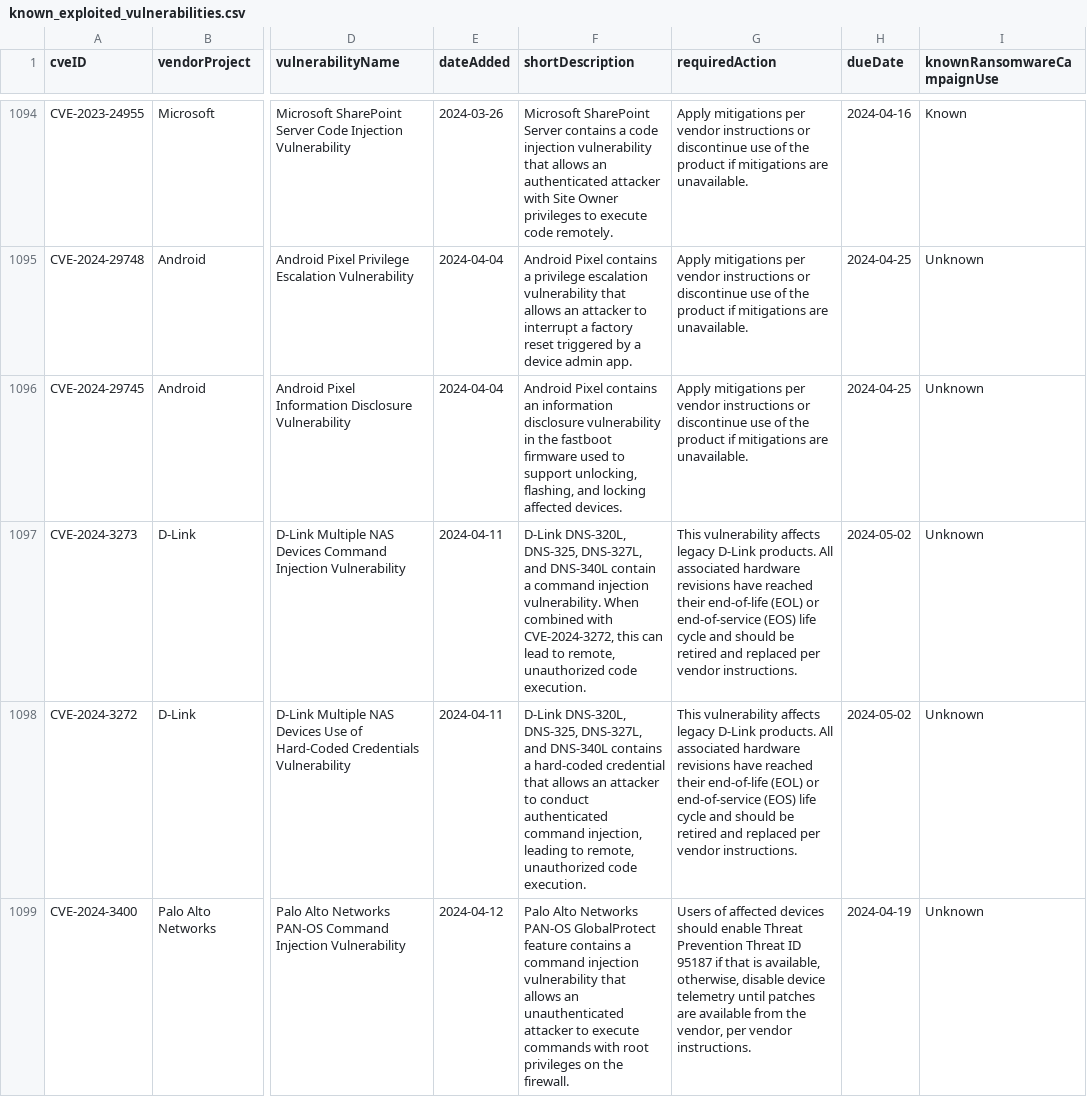
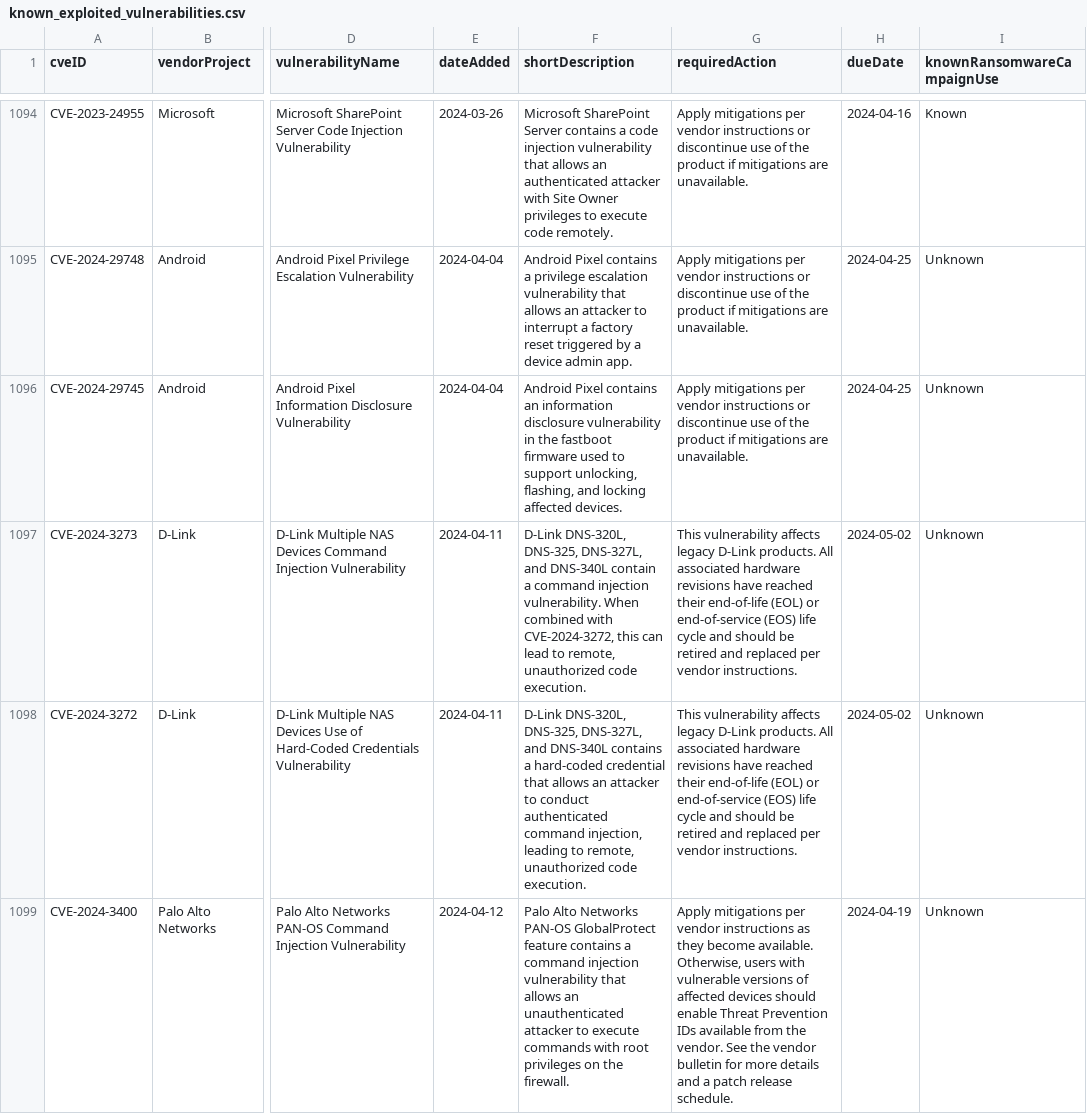
Before and after one commit to e-m-b-a/emba, a CSV file: config/known_exploited_vulnerabilities.csv, drawn as a sheet; only a part is shown, gaps mark what is left out; the diff names each change by its address in the sheet, - before the commit and + after, or states it on an @@ line.

Commit message:
Update CISA known exploited vulnerability database

```diff
--- a/config/known_exploited_vulnerabilities.csv
+++ b/config/known_exploited_vulnerabilities.csv
-G1099 (requiredAction): Users of affected devices should enable Threat Prevention Threat ID 95187 if that is available, otherwise, disable device telemetry until patches are available from the vendor, per vendor instructions.
+G1099 (requiredAction): Apply mitigations per vendor instructions as they become available. Otherwise, users with vulnerable versions of affected devices should enable Threat Prevention IDs available from the vendor. See the vendor bulletin for more details and a patch release schedule.
```
